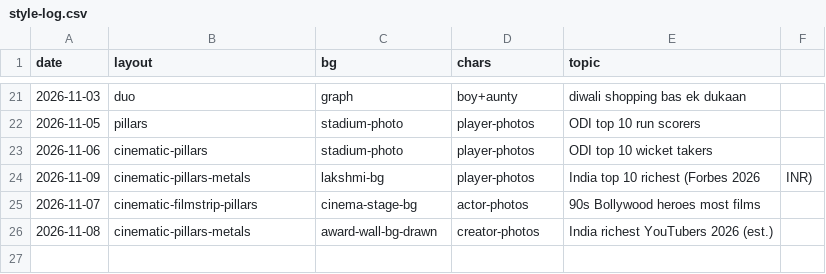
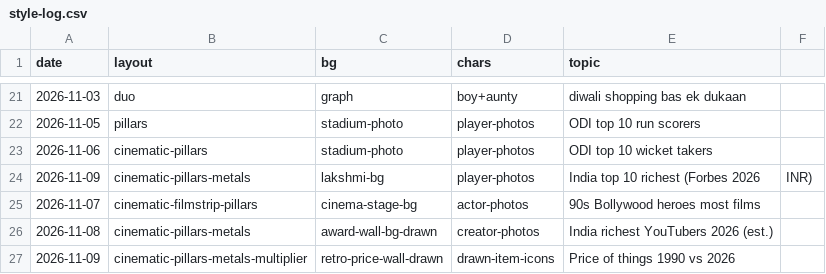
Before and after one commit to funfluencerguru/funfluencer-videos, a CSV file: tools/style-log.csv, drawn as a sheet; only a part is shown, gaps mark what is left out; the diff names each change by its address in the sheet, - before the commit and + after, or states it on an @@ line.

```diff
--- a/tools/style-log.csv
+++ b/tools/style-log.csv
+row 27: 2026-11-09 | cinematic-pillars-metals-multiplier | retro-price-wall-drawn | drawn-item-icons | Price of things 1990 vs 2026
```
Also changed, not shown: 2 other files.
